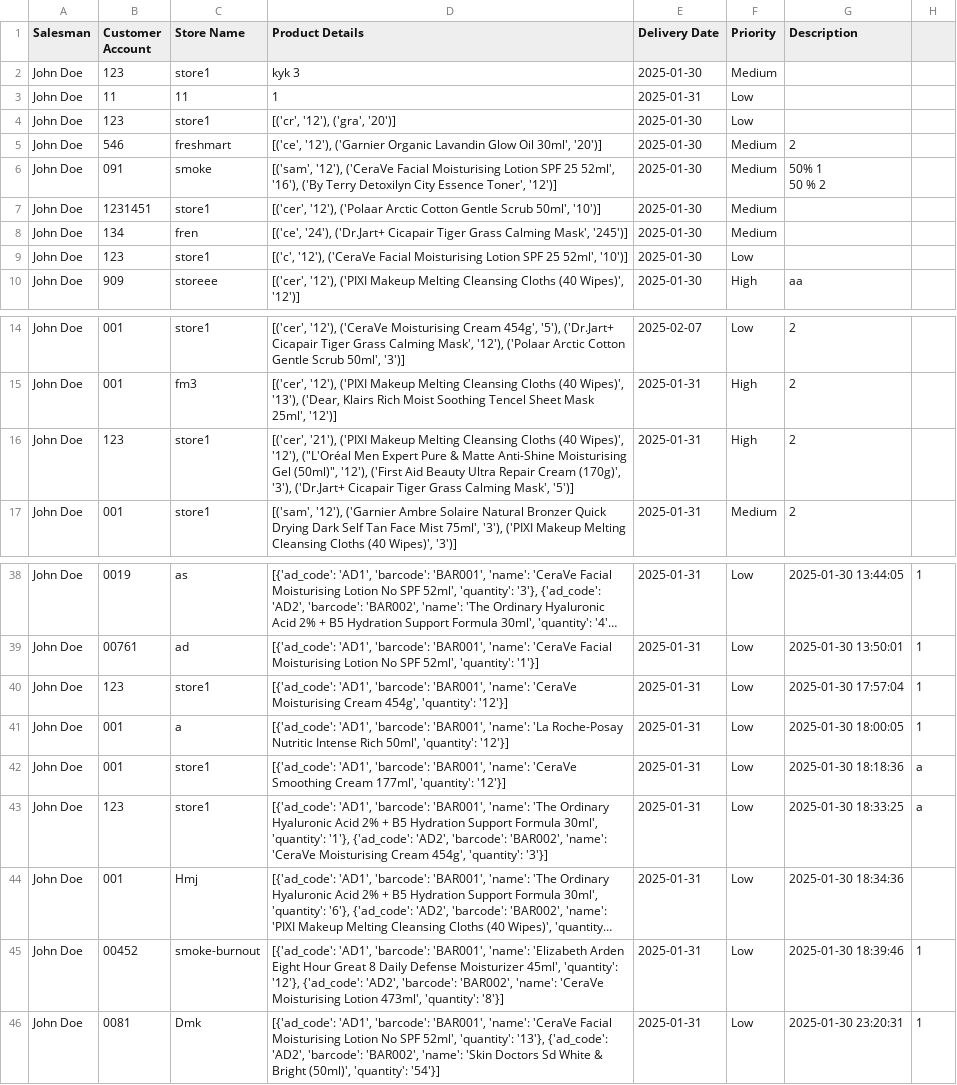
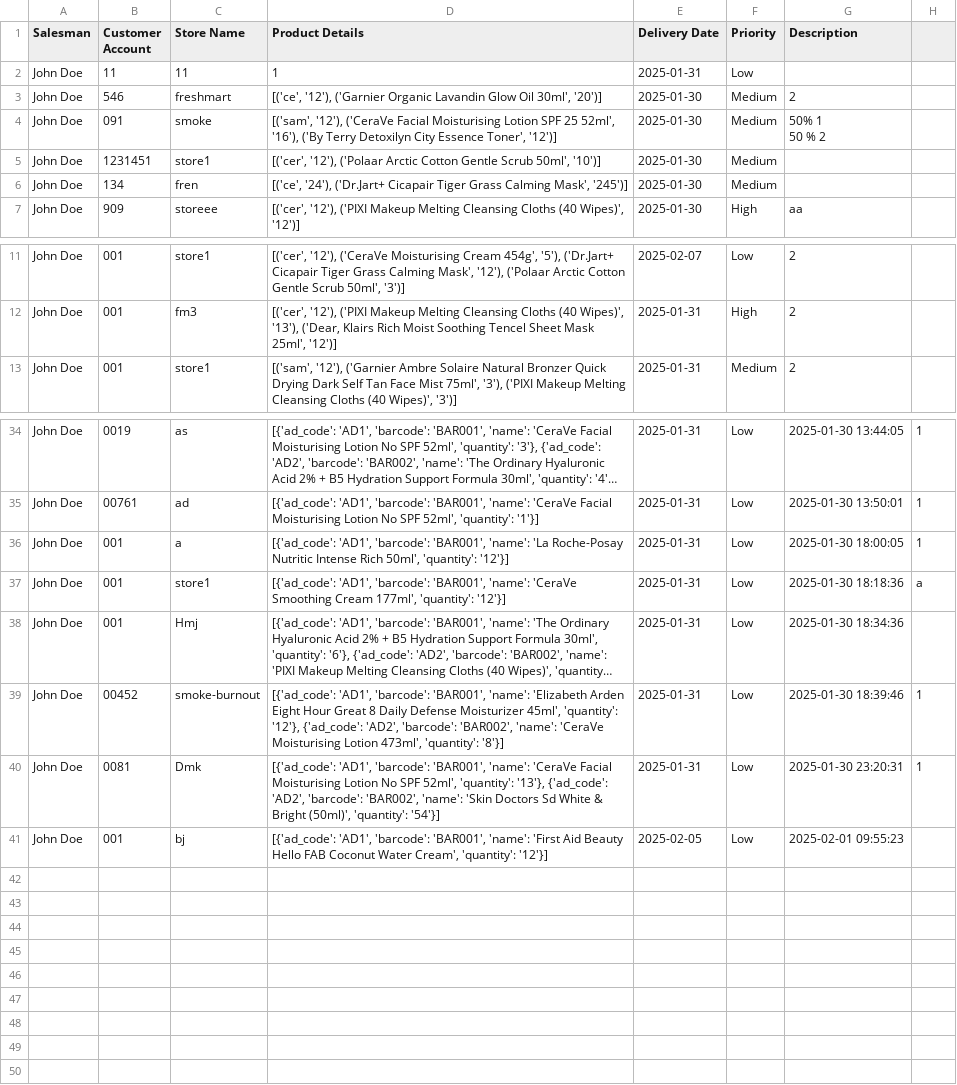
Before and after one commit to KARTIKPANSURIYA/salesoderingAD, a CSV file: orders.csv, drawn as a sheet; only a part is shown, gaps mark what is left out; long unchanged cells end in …; removed rows and columns are numbered as before the commit, all else as after; the diff names each change by its address in the sheet, - before the commit and + after, or states it on an @@ line.

```diff
--- a/orders.csv
+++ b/orders.csv
-row 2: John Doe | 123 | store1 | kyk 3 | 2025-01-30 | Medium
-row 4: John Doe | 123 | store1 | [('cr', '12'), ('gra', '20')] | 2025-01-30 | Low
-row 9: John Doe | 123 | store1 | [('c', '12'), ('CeraVe Facial Moisturising Lotion SPF 25 52ml', '10')] | 2025-01-30 | Low
-row 16: John Doe | 123 | store1 | [('cer', '21'), ('PIXI Makeup Melting Cleansing Cloths (40 Wipes)', '12'), ("L'Oréal Men Expert Pure & Matte Anti-Shine Moisturising Gel (50ml)", '12'), ('First Aid Beauty Ultra Repair Cream (170g)', '3'), ('Dr.Jart+ Cicapair Tiger Grass Calming Mask', '5')] | 2025-01-31 | High | 2
-row 40: John Doe | 123 | store1 | [{'ad_code': 'AD1', 'barcode': 'BAR001', 'name': 'CeraVe Moisturising Cream 454g', 'quantity': '12'}] | 2025-01-31 | Low | 2025-01-30 17:57:04 | 1
-row 43: John Doe | 123 | store1 | [{'ad_code': 'AD1', 'barcode': 'BAR001', 'name': 'The Ordinary Hyaluronic Acid 2% + B5 Hydration Support Formula 30ml', 'quantity': '1'}, {'ad_code': 'AD2', 'barcode': 'BAR002', 'name': 'CeraVe Moisturising Cream 454g', 'quantity': '3'}] | 2025-01-31 | Low | 2025-01-30 18:33:25 | a
+row 41: John Doe | 001 | bj | [{'ad_code': 'AD1', 'barcode': 'BAR001', 'name': 'First Aid Beauty Hello FAB Coconut Water Cream', 'quantity': '12'}] | 2025-02-05 | Low | 2025-02-01 09:55:23
```
Also changed, not shown: 6 other files.
